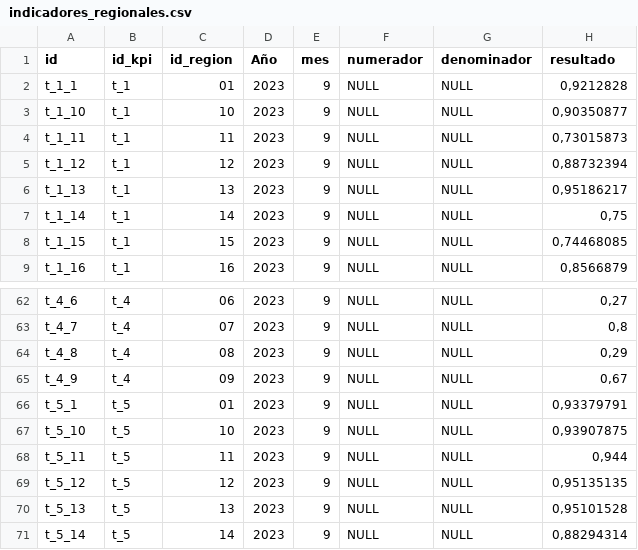
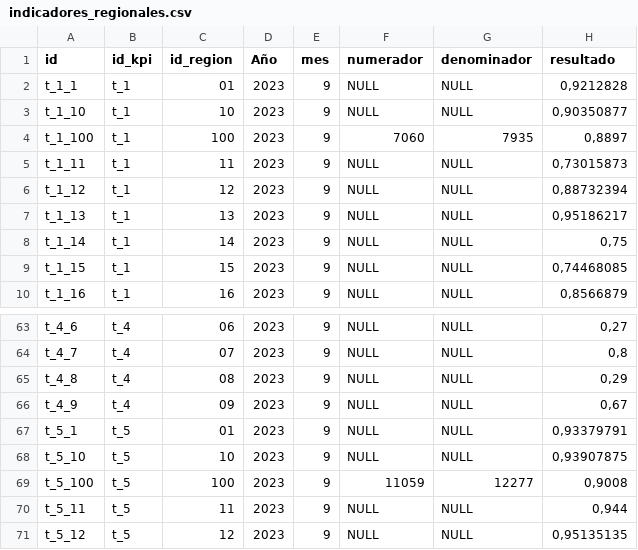
Before and after one commit to DatosServicioCivil/WebDatosAbiertosSC, a CSV file: kpi/indicadores_regionales.csv, drawn as a sheet; only a part is shown, gaps mark what is left out; the shorter side is filled out with more unchanged rows; the diff names each change by its address in the sheet, - before the commit and + after, or states it on an @@ line.

Commit message:
add line chile

```diff
--- a/kpi/indicadores_regionales.csv
+++ b/kpi/indicadores_regionales.csv
+row 4: t_1_100 | t_1 | 100 | 2023 | 9 | 7060 | 7935 | 0,8897
+row 69: t_5_100 | t_5 | 100 | 2023 | 9 | 11059 | 12277 | 0,9008
```
